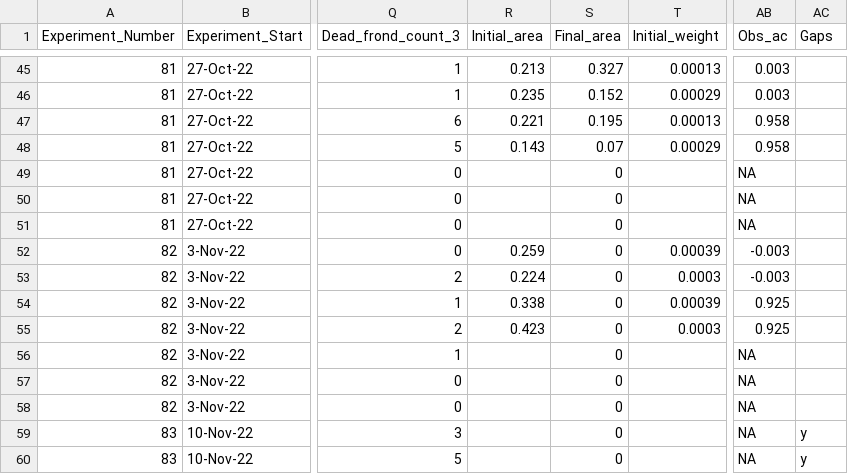
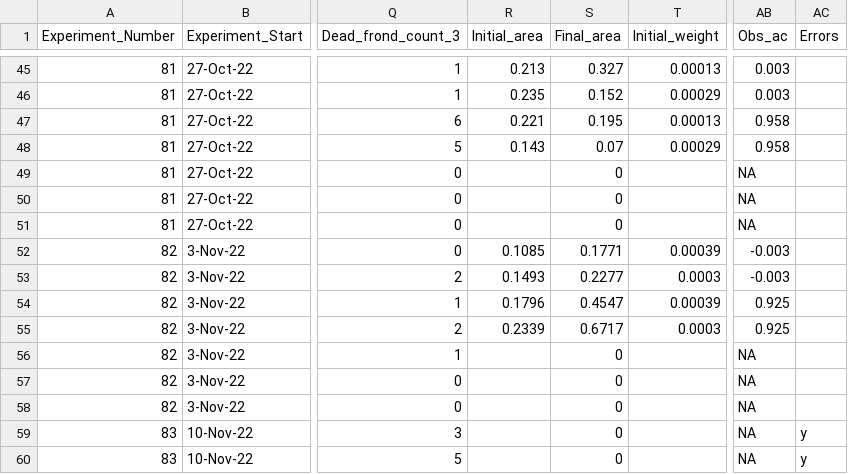
Before and after one commit to Cuddington-Lab/thermal-experiments, a CSV file: metafile_autocorrelation_2022-2023.csv, drawn as a sheet; only a part is shown, gaps mark what is left out; the diff covers the shown part only; the diff names each change by its address in the sheet, - before the commit and + after, or states it on an @@ line.

```diff
--- a/metafile_autocorrelation_2022-2023.csv
+++ b/metafile_autocorrelation_2022-2023.csv
-AC1: Gaps
+AC1: Errors
-R52 (Initial_area): 0.259
+R52 (Initial_area): 0.1085
-S52 (Final_area): 0
+S52 (Final_area): 0.1771
-R53 (Initial_area): 0.224
+R53 (Initial_area): 0.1493
-S53 (Final_area): 0
+S53 (Final_area): 0.2277
-R54 (Initial_area): 0.338
+R54 (Initial_area): 0.1796
-S54 (Final_area): 0
+S54 (Final_area): 0.4547
-R55 (Initial_area): 0.423
+R55 (Initial_area): 0.2339
-S55 (Final_area): 0
+S55 (Final_area): 0.6717
```
Also changed, not shown: 74 edited cells elsewhere in this file.
